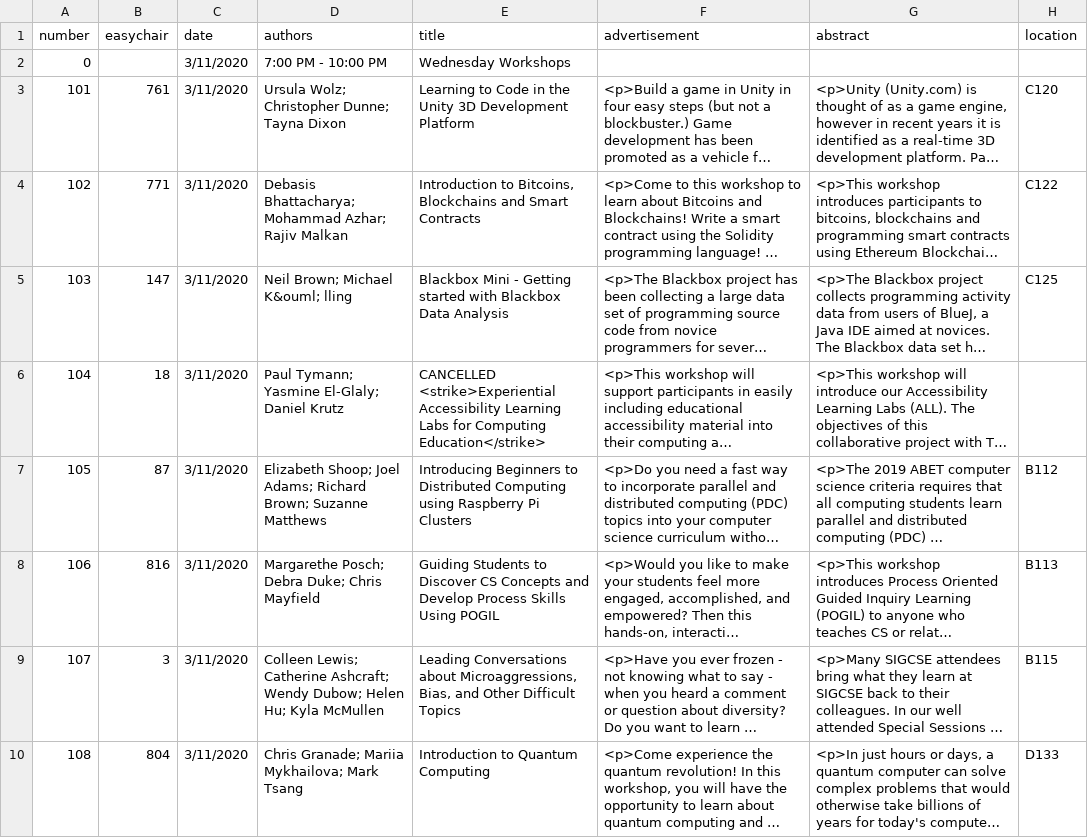
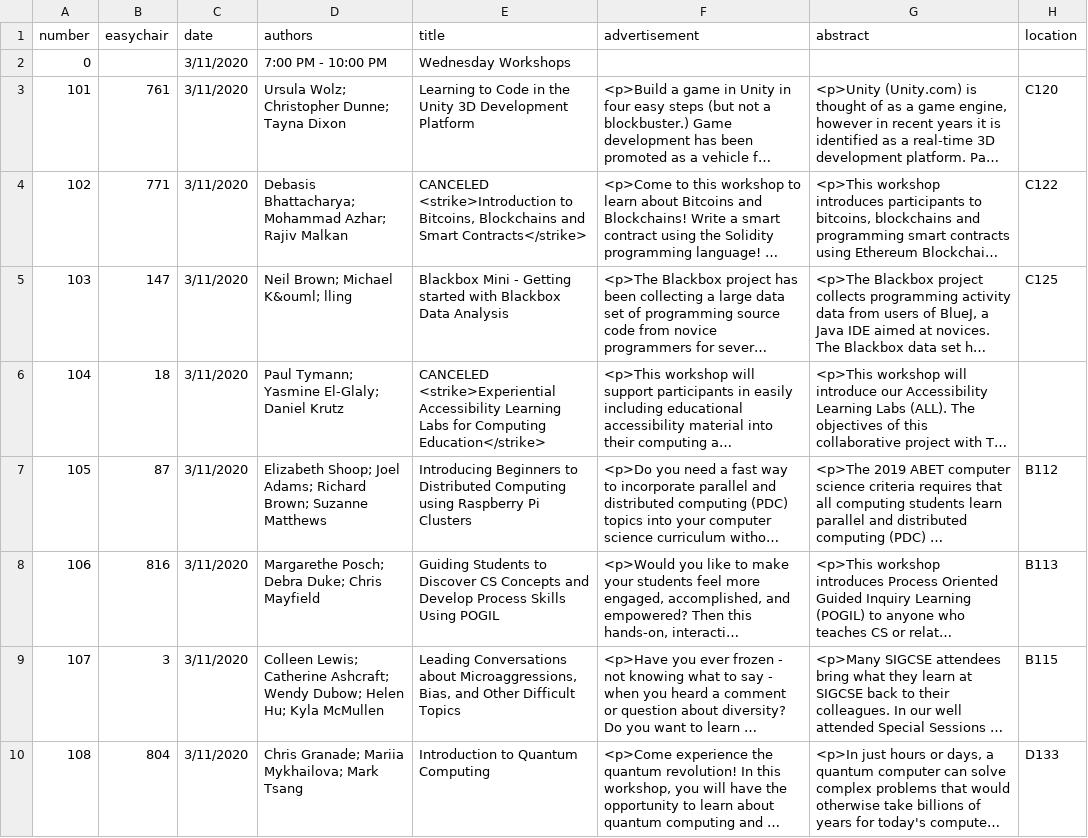
Before and after one commit to sigcsets/sigcse2020, a CSV file: _data/workshops.csv, drawn as a sheet; only a part is shown; long unchanged cells end in …; the diff names each change by its address in the sheet, - before the commit and + after, or states it on an @@ line.

Commit message:
Updating canceled workshop.

```diff
--- a/_data/workshops.csv
+++ b/_data/workshops.csv
-E4 (title): Introduction to Bitcoins, Blockchains and Smart Contracts
+E4 (title): CANCELED <strike>Introduction to Bitcoins, Blockchains and Smart Contracts</strike>
-E6 (title): CANCELLED <strike>Experiential Accessibility…
+E6 (title): CANCELED <strike>Experiential Accessibility…
```
